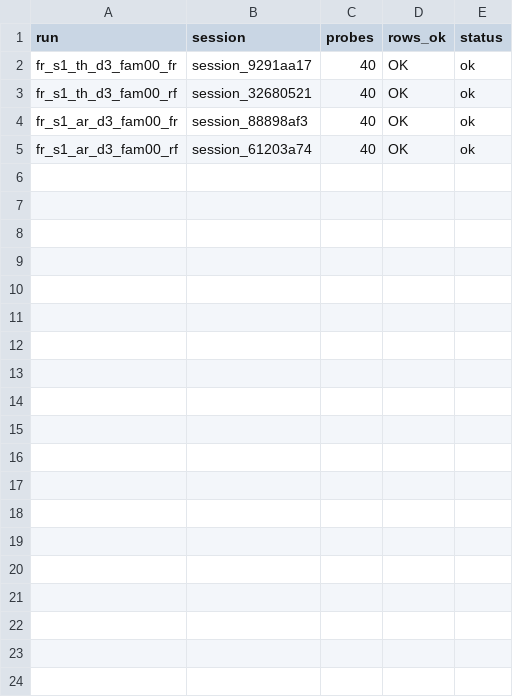
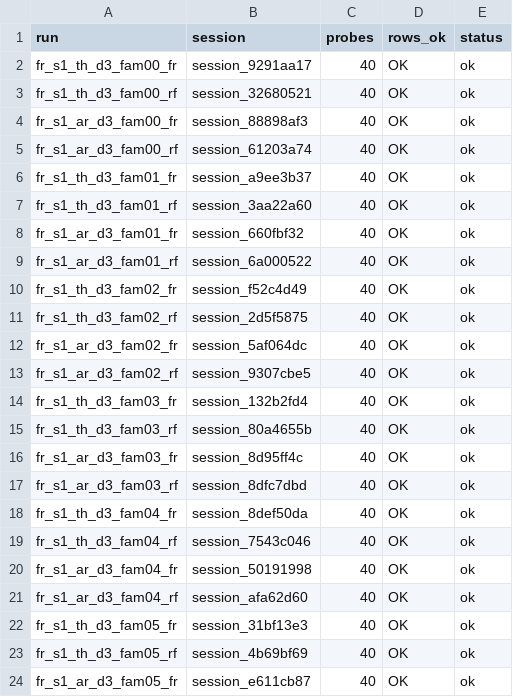
Before and after one commit to AndrewSmigaj/OpenLLMRI, a TSV file: docs/studies/context_shift/captures/fr_d3_d4_log.tsv, drawn as a sheet; only a part is shown; the diff covers the shown part only; the diff names each change by its address in the sheet, - before the commit and + after, or states it on an @@ line.

```diff
--- a/docs/studies/context_shift/captures/fr_d3_d4_log.tsv
+++ b/docs/studies/context_shift/captures/fr_d3_d4_log.tsv
+row 6: fr_s1_th_d3_fam01_fr | session_a9ee3b37 | 40 | OK | ok
+row 7: fr_s1_th_d3_fam01_rf | session_3aa22a60 | 40 | OK | ok
+row 8: fr_s1_ar_d3_fam01_fr | session_660fbf32 | 40 | OK | ok
+row 9: fr_s1_ar_d3_fam01_rf | session_6a000522 | 40 | OK | ok
+row 10: fr_s1_th_d3_fam02_fr | session_f52c4d49 | 40 | OK | ok
+row 11: fr_s1_th_d3_fam02_rf | session_2d5f5875 | 40 | OK | ok
+row 12: fr_s1_ar_d3_fam02_fr | session_5af064dc | 40 | OK | ok
+row 13: fr_s1_ar_d3_fam02_rf | session_9307cbe5 | 40 | OK | ok
+row 14: fr_s1_th_d3_fam03_fr | session_132b2fd4 | 40 | OK | ok
+row 15: fr_s1_th_d3_fam03_rf | session_80a4655b | 40 | OK | ok
+row 16: fr_s1_ar_d3_fam03_fr | session_8d95ff4c | 40 | OK | ok
+row 17: fr_s1_ar_d3_fam03_rf | session_8dfc7dbd | 40 | OK | ok
+row 18: fr_s1_th_d3_fam04_fr | session_8def50da | 40 | OK | ok
+row 19: fr_s1_th_d3_fam04_rf | session_7543c046 | 40 | OK | ok
+row 20: fr_s1_ar_d3_fam04_fr | session_50191998 | 40 | OK | ok
+row 21: fr_s1_ar_d3_fam04_rf | session_afa62d60 | 40 | OK | ok
+row 22: fr_s1_th_d3_fam05_fr | session_31bf13e3 | 40 | OK | ok
+row 23: fr_s1_th_d3_fam05_rf | session_4b69bf69 | 40 | OK | ok
+row 24: fr_s1_ar_d3_fam05_fr | session_e611cb87 | 40 | OK | ok
```
Also changed, not shown: 16 added rows elsewhere in this file, 3 other files.
